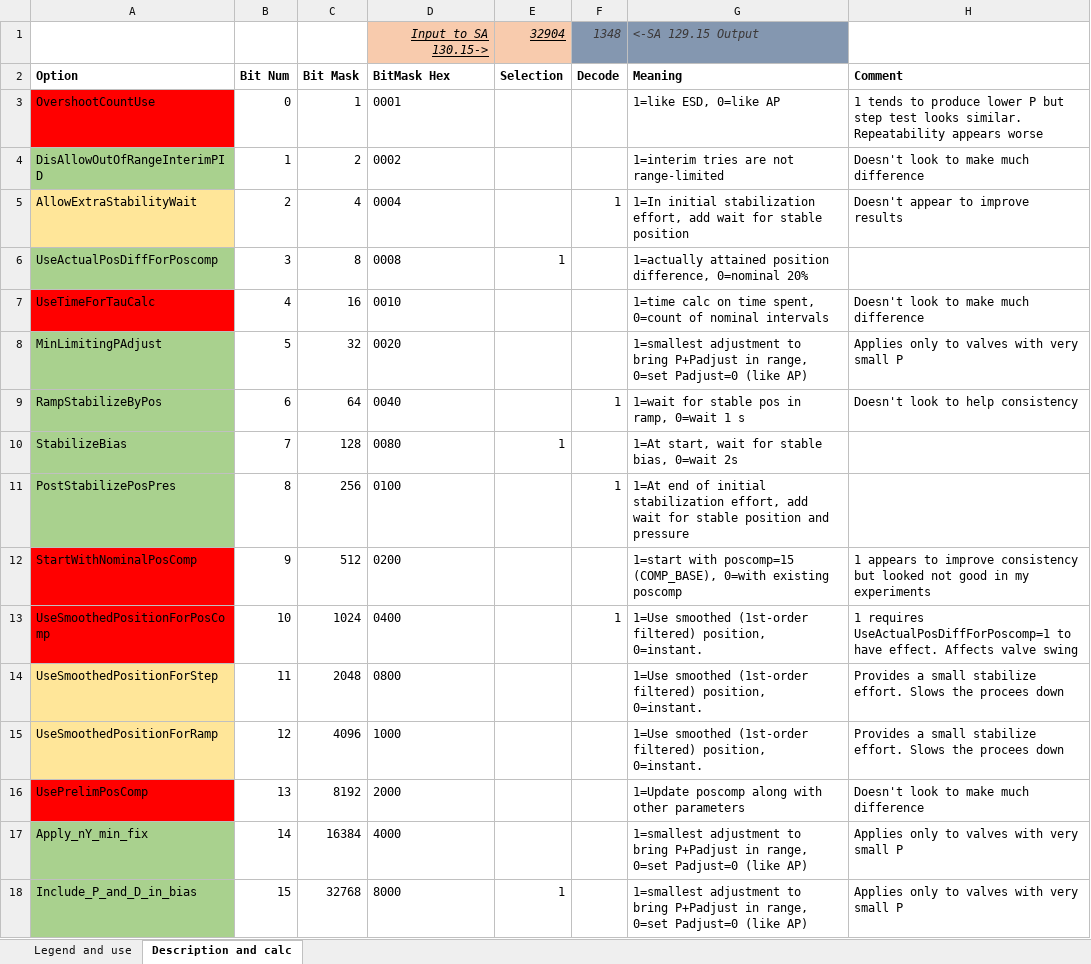
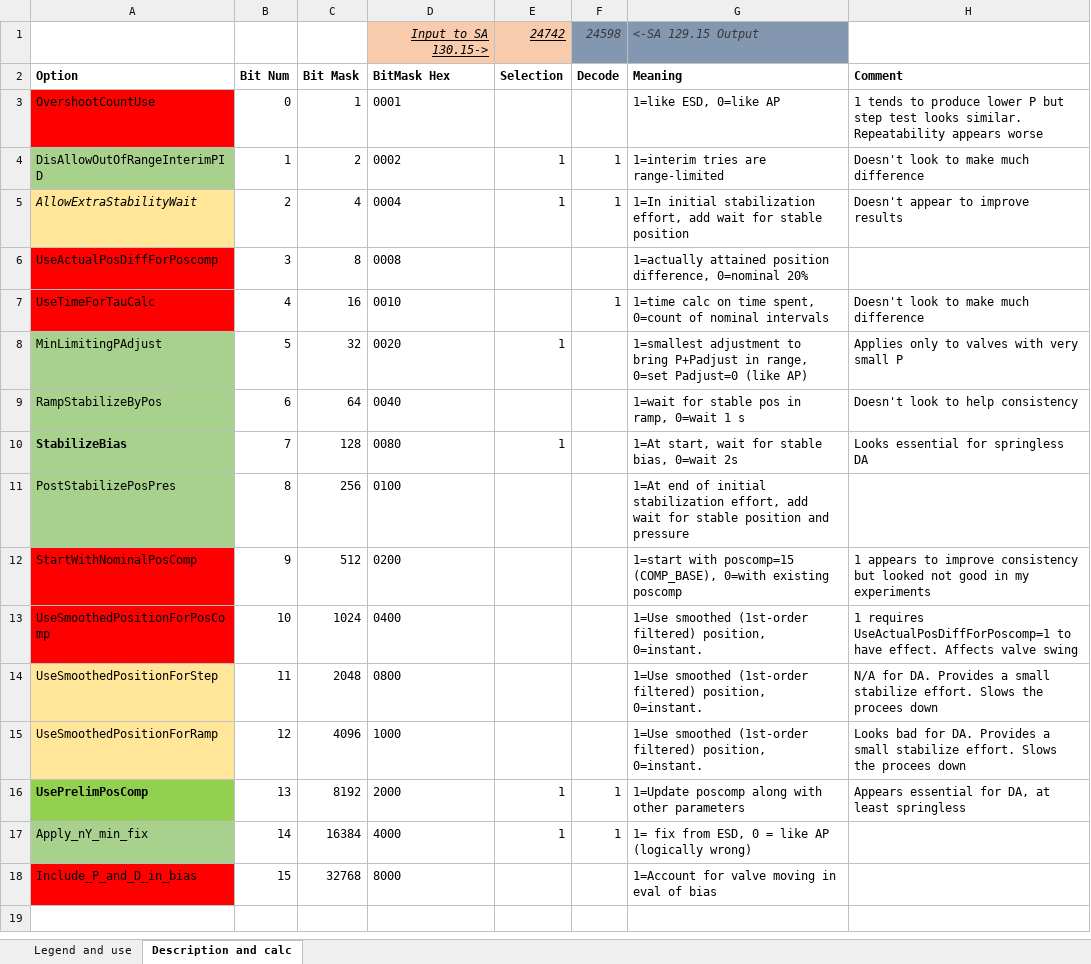
Before and after one commit to UditHaldiya/FW-SVI-FF-Release3, an Excel workbook: FIRMWARE/tasks/control/TuneStudyOptions.xlsx, sheet Description and calc, drawn as a sheet; values as stored, in another font and other column widths than the file's, no borders; the diff names each change by its address in the sheet, - before the commit and + after, or states it on an @@ line.

Commit message:
Attempted to remove position spikes on fill. More consistent tuning and control. (Default) tune options optimized - experimentally on Varipak and a springless DA valve Improved types of some variables
git-tfs-id: [http://szvptemfou01:8080/tfs/DefaultCollection]$/FW SVI FF Releases/Release3/FIRMWARE;C95517

```diff
--- a/FIRMWARE/tasks/control/TuneStudyOptions.xlsx (sheet Description and calc)
+++ b/FIRMWARE/tasks/control/TuneStudyOptions.xlsx (sheet Description and calc)
-E1 (Selection): 32904
+E1 (Selection): 24742
-F1 (Decode): 1348
+F1 (Decode): 24598
-E4:E5 (Selection): (empty)
+E4:E5 (Selection): 1
-F4 (Decode): (empty)
+F4 (Decode): 1
-G4 (Meaning): 1=interim tries are not range-limited
+G4 (Meaning): 1=interim tries are range-limited
-A5 italic: off
+A5 italic: on
-A6 fill: #A9D18E
+A6 fill: #FF0000
-E6 (Selection): 1
+E6 (Selection): (empty)
-F7 (Decode): (empty)
+F7 (Decode): 1
-E8 (Selection): (empty)
+E8 (Selection): 1
-F9 (Decode): 1
+F9 (Decode): (empty)
-A10 bold: off
+A10 bold: on
-H10 (Comment): (empty)
+H10 (Comment): Looks essential for springless DA
-F11 (Decode): 1
+F11 (Decode): (empty)
-F13 (Decode): 1
+F13 (Decode): (empty)
-H14 (Comment): Provides a…
+H14 (Comment): N/A for DA. Provides a…
-H15 (Comment): Provides a…
+H15 (Comment): Looks bad for DA. Provides a…
@@ A16 fill: #FF0000 → #92D050, bold: off → on @@
-E16:E17 (Selection): (empty)
+E16:E17 (Selection): 1
-F16:F17 (Decode): (empty)
+F16:F17 (Decode): 1
-H16 (Comment): Doesn't look to make much difference
+H16 (Comment): Appears essential for DA, at least springless
-G17 (Meaning): 1=smallest adjustment to bring P+Padjust in range, 0=set Padjust=0 (like AP)
+G17 (Meaning): 1= fix from ESD, 0 = like AP (logically wrong)
-H17:H18 (Comment): Applies only to valves with very small P
+H17:H18 (Comment): (empty)
-A18 fill: #A9D18E
+A18 fill: #FF0000
-E18 (Selection): 1
+E18 (Selection): (empty)
-G18 (Meaning): 1=smallest adjustment to bring P+Padjust in range, 0=set Padjust=0 (like AP)
+G18 (Meaning): 1=Account for valve moving in eval of bias
```
Also changed, not shown: 5 other files.
